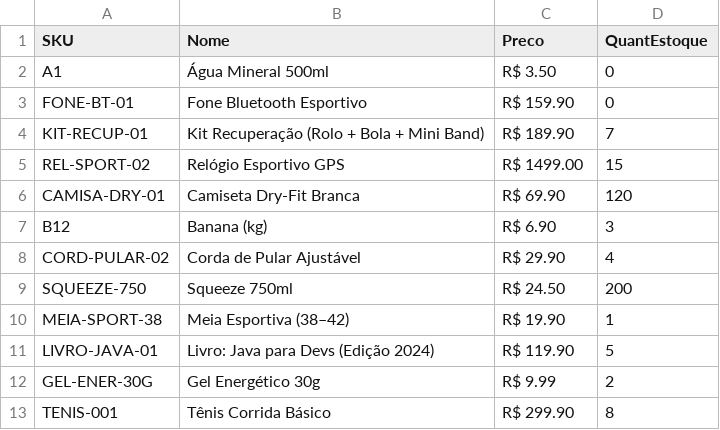
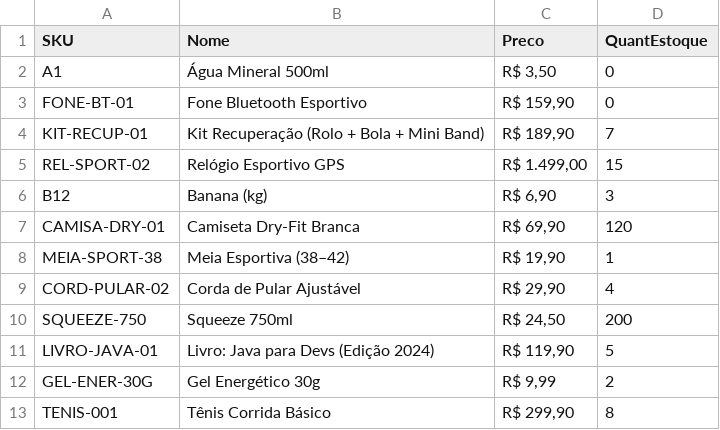
Before and after one commit to Gustavo-Falcao/Relembrando-Conceitos-Java, a CSV file: src/Estoque_Produtos/Dados/produtos.csv, drawn as a sheet.

Commit message:
Adicionado escopo do metodo para ler dados do csv.

```diff
--- a/src/Estoque_Produtos/Dados/produtos.csv
+++ b/src/Estoque_Produtos/Dados/produtos.csv
@@ -1,13 +1,13 @@
 SKU;Nome;Preco;QuantEstoque
-A1;Água Mineral 500ml;R$ 3.50;0
-FONE-BT-01;Fone Bluetooth Esportivo;R$ 159.90;0
-KIT-RECUP-01;Kit Recuperação (Rolo + Bola + Mini Band);R$ 189.90;7
-REL-SPORT-02;Relógio Esportivo GPS;R$ 1499.00;15
-CAMISA-DRY-01;Camiseta Dry-Fit Branca;R$ 69.90;120
-B12;Banana (kg);R$ 6.90;3
-CORD-PULAR-02;Corda de Pular Ajustável;R$ 29.90;4
-SQUEEZE-750;Squeeze 750ml;R$ 24.50;200
-MEIA-SPORT-38;Meia Esportiva (38–42);R$ 19.90;1
-LIVRO-JAVA-01;Livro: Java para Devs (Edição 2024);R$ 119.90;5
-GEL-ENER-30G;Gel Energético 30g;R$ 9.99;2
-TENIS-001;Tênis Corrida Básico;R$ 299.90;8
+A1;Água Mineral 500ml;R$ 3,50;0
+FONE-BT-01;Fone Bluetooth Esportivo;R$ 159,90;0
+KIT-RECUP-01;Kit Recuperação (Rolo + Bola + Mini Band);R$ 189,90;7
+REL-SPORT-02;Relógio Esportivo GPS;R$ 1.499,00;15
+B12;Banana (kg);R$ 6,90;3
+CAMISA-DRY-01;Camiseta Dry-Fit Branca;R$ 69,90;120
+MEIA-SPORT-38;Meia Esportiva (38–42);R$ 19,90;1
+CORD-PULAR-02;Corda de Pular Ajustável;R$ 29,90;4
+SQUEEZE-750;Squeeze 750ml;R$ 24,50;200
+LIVRO-JAVA-01;Livro: Java para Devs (Edição 2024);R$ 119,90;5
+GEL-ENER-30G;Gel Energético 30g;R$ 9,99;2
+TENIS-001;Tênis Corrida Básico;R$ 299,90;8
```
Also changed, not shown: 8 other files.
